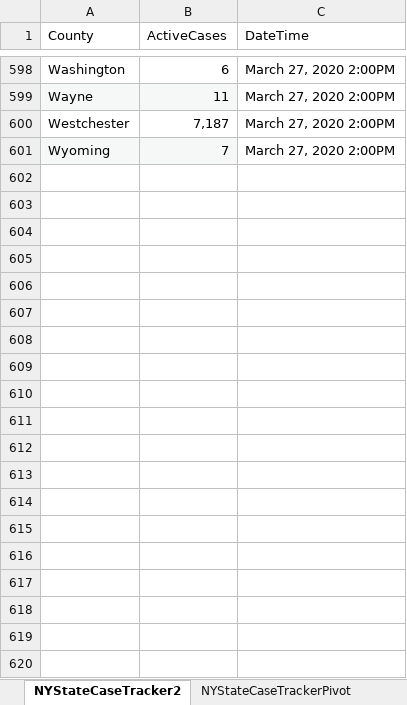
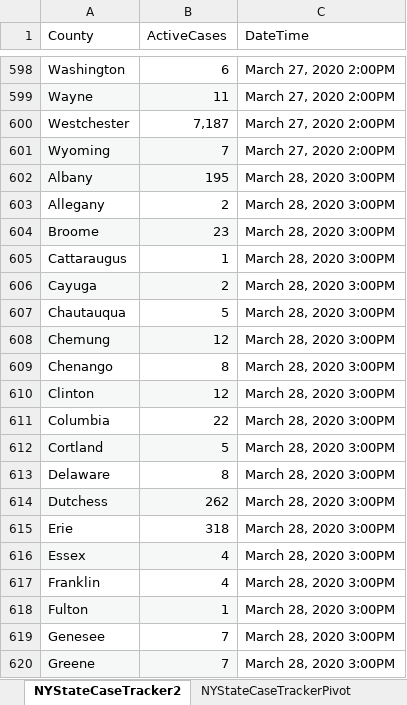
Before and after one commit to abrahams1/NYState-COVID19, an Excel workbook: NYStateCases.xlsx, sheet NYStateCaseTracker2, drawn as a sheet; only a part is shown, gaps mark what is left out; values as stored, in another font and other column widths than the file's, no borders; the diff covers the shown part only; the diff names each change by its address in the sheet, - before the commit and + after, or states it on an @@ line.

Commit message:
Add files via upload

```diff
--- a/NYStateCases.xlsx (sheet NYStateCaseTracker2)
+++ b/NYStateCases.xlsx (sheet NYStateCaseTracker2)
+row 602: Albany | 195 | March 28, 2020 3:00PM
+row 603: Allegany | 2 | March 28, 2020 3:00PM
+row 604: Broome | 23 | March 28, 2020 3:00PM
+row 605: Cattaraugus | 1 | March 28, 2020 3:00PM
+row 606: Cayuga | 2 | March 28, 2020 3:00PM
+row 607: Chautauqua | 5 | March 28, 2020 3:00PM
+row 608: Chemung | 12 | March 28, 2020 3:00PM
+row 609: Chenango | 8 | March 28, 2020 3:00PM
+row 610: Clinton | 12 | March 28, 2020 3:00PM
+row 611: Columbia | 22 | March 28, 2020 3:00PM
+row 612: Cortland | 5 | March 28, 2020 3:00PM
+row 613: Delaware | 8 | March 28, 2020 3:00PM
+row 614: Dutchess | 262 | March 28, 2020 3:00PM
+row 615: Erie | 318 | March 28, 2020 3:00PM
+row 616: Essex | 4 | March 28, 2020 3:00PM
+row 617: Franklin | 4 | March 28, 2020 3:00PM
+row 618: Fulton | 1 | March 28, 2020 3:00PM
+row 619: Genesee | 7 | March 28, 2020 3:00PM
+row 620: Greene | 7 | March 28, 2020 3:00PM
```
Also changed, not shown: 92 added rows elsewhere in this sheet, sheet NYCBoroughs, sheet NYCCaseDemographics, sheet NYCCasesSex.
